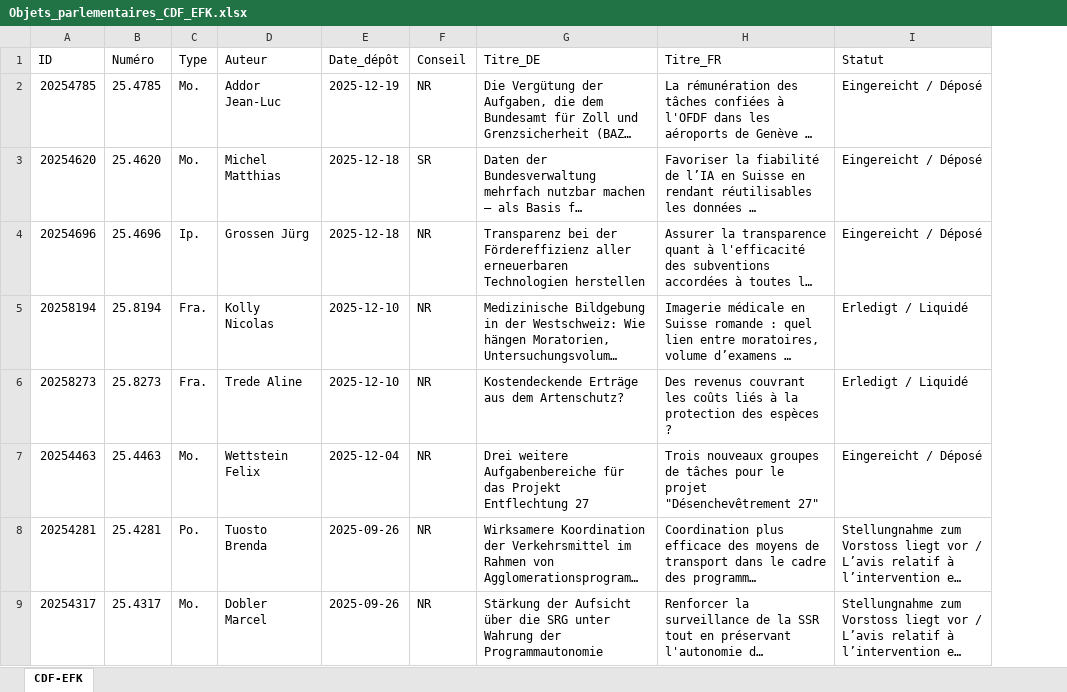
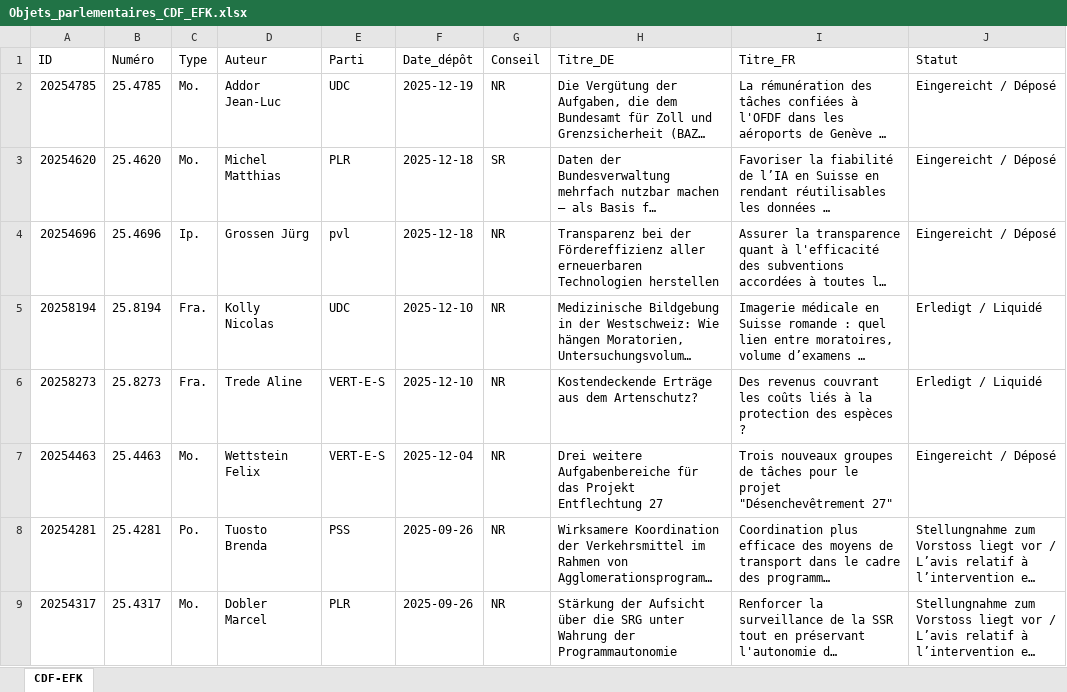
Before and after one commit to ArnaudBon20/EFK_CDF_Parlement, an Excel workbook: Objets_parlementaires_CDF_EFK.xlsx, sheet CDF-EFK, drawn as a sheet; only a part is shown; long unchanged cells end in …; values as stored, in another font and other column widths than the file's, no borders; table styles not drawn; the diff names each change by its address in the sheet, - before the commit and + after, or states it on an @@ line.

Commit message:
Add party to author display and 'cited by' column in list view

```diff
--- a/Objets_parlementaires_CDF_EFK.xlsx (sheet CDF-EFK)
+++ b/Objets_parlementaires_CDF_EFK.xlsx (sheet CDF-EFK)
+column E (Parti), rows 2-9: UDC | PLR | pvl | UDC | VERT-E-S | VERT-E-S | PSS | PLR
```
Also changed, not shown: 10 other files.
